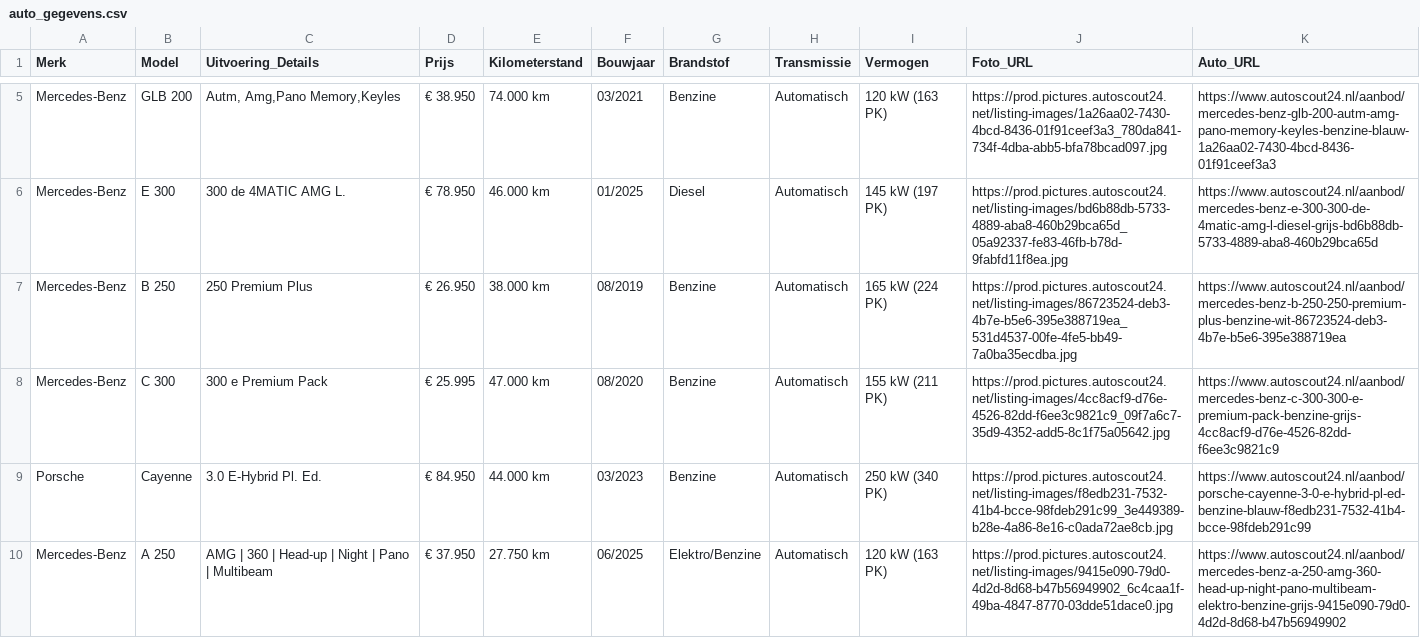
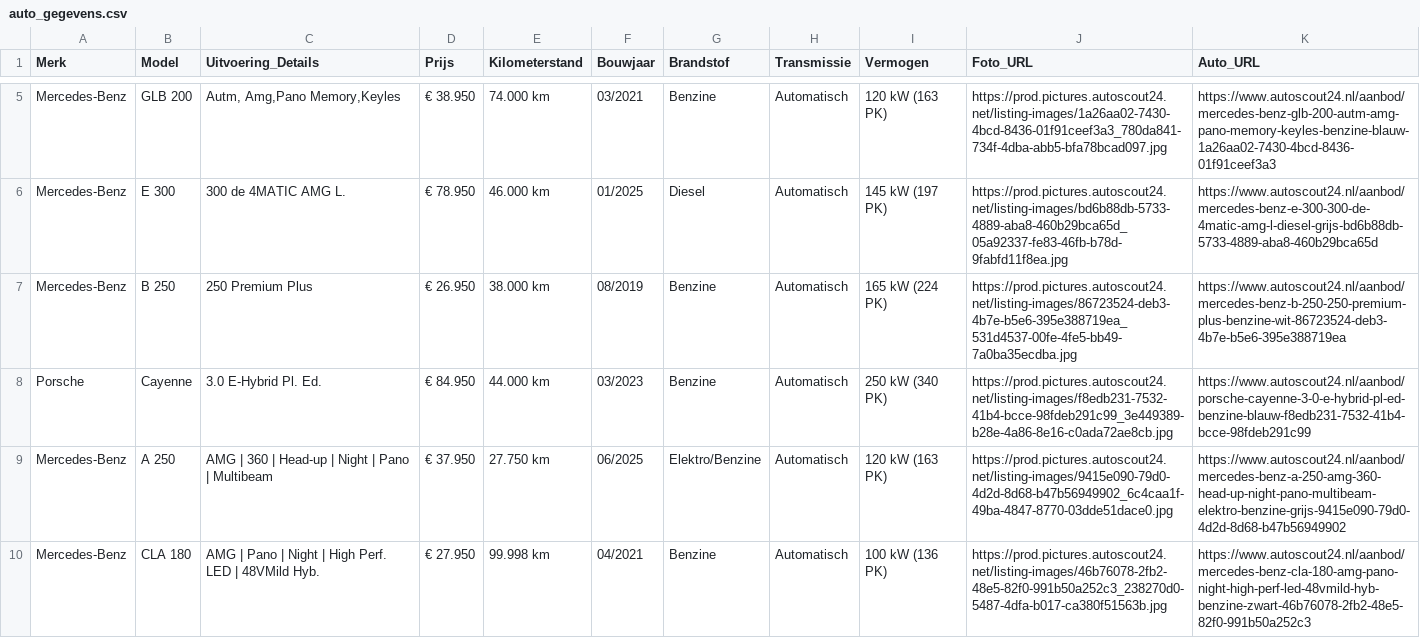
Before and after one commit to Autobedrijf/test2, a CSV file: auto_gegevens.csv, drawn as a sheet; only a part is shown, gaps mark what is left out; the shorter side is filled out with more unchanged rows; the diff names each change by its address in the sheet, - before the commit and + after, or states it on an @@ line.

Commit message:
Update auto_gegevens.csv via AutoScout24 scraper

```diff
--- a/auto_gegevens.csv
+++ b/auto_gegevens.csv
-row 8: Mercedes-Benz | C 300 | 300 e Premium Pack | € 25.995 | 47.000 km | 08/2020 | Benzine | Automatisch | 155 kW (211 PK) | https://prod.pictures.autoscout24.net/listing-images/4cc8acf9-d76e-4526-82dd-f6ee3c9821c9_09f7a6c7-35d9-4352-add5-8c1f75a05642.jpg | https://www.autoscout24.nl/aanbod/mercedes-benz-c-300-300-e-premium-pack-benzine-grijs-4cc8acf9-d76e-4526-82dd-f6ee3c9821c9
```
